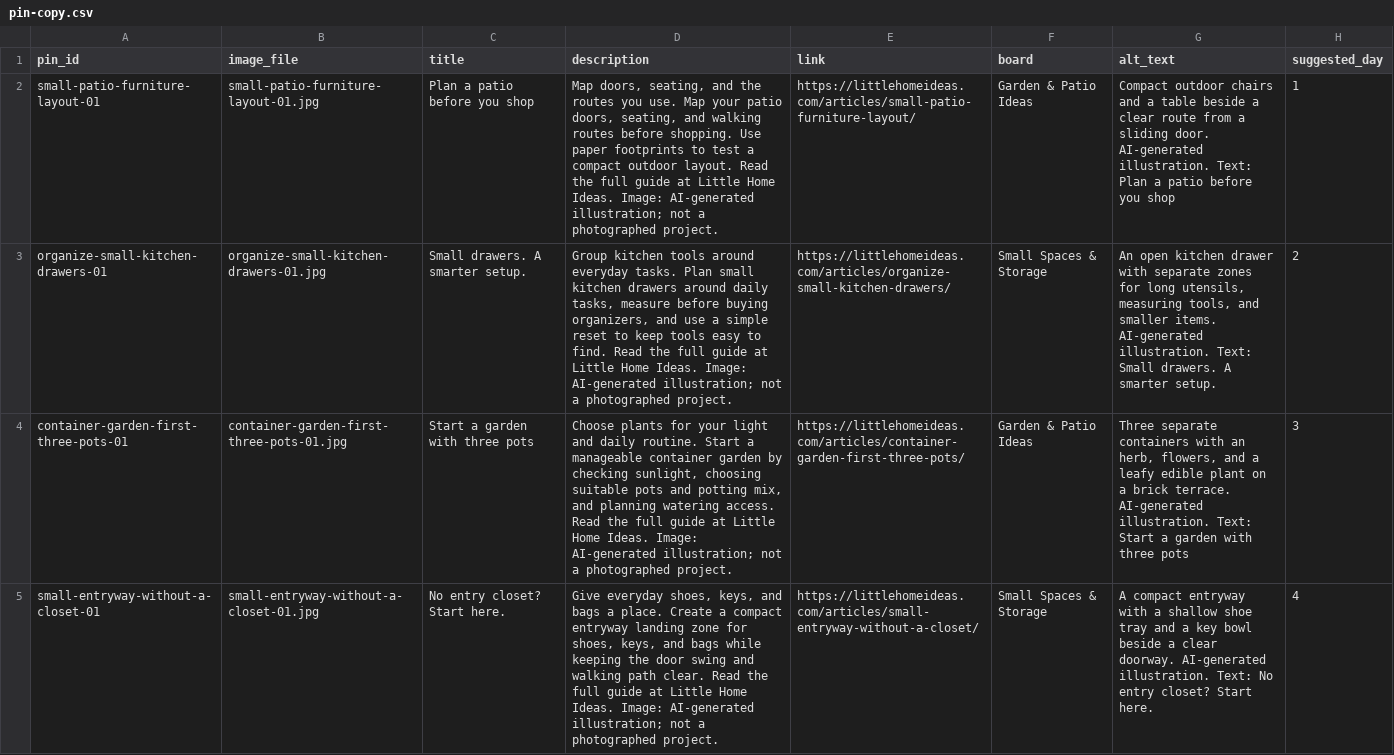
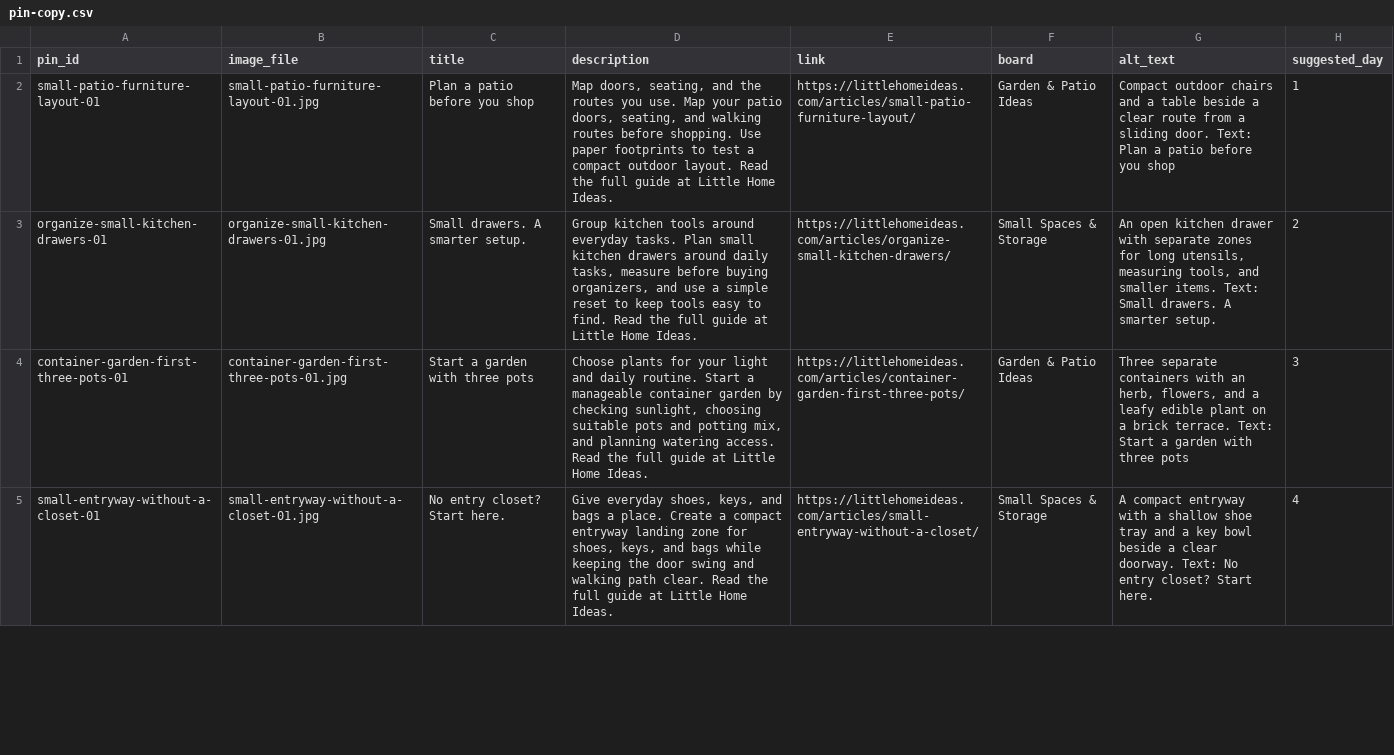
Before and after one commit to Mirqo1/little-home-ideas, a CSV file: marketing/pinterest/pin-copy.csv, drawn as a sheet; only a part is shown; the diff covers the shown part only; the diff names each change by its address in the sheet, - before the commit and + after, or states it on an @@ line.

Commit message:
Audit article sources, remove visible image labels and add Pinterest verification (#33)

```diff
--- a/marketing/pinterest/pin-copy.csv
+++ b/marketing/pinterest/pin-copy.csv
-D2 (description): …Home Ideas. Image: AI-generated illustration; not a photographed project.
+D2 (description): …Home Ideas.
-G2 (alt_text): …sliding door. AI-generated illustration. Text: Plan…
+G2 (alt_text): …sliding door. Text: Plan…
-D3 (description): …Home Ideas. Image: AI-generated illustration; not a photographed project.
+D3 (description): …Home Ideas.
-G3 (alt_text): …smaller items. AI-generated illustration. Text: Small…
+G3 (alt_text): …smaller items. Text: Small…
-D4 (description): …Home Ideas. Image: AI-generated illustration; not a photographed project.
+D4 (description): …Home Ideas.
-G4 (alt_text): …brick terrace. AI-generated illustration. Text: Start…
+G4 (alt_text): …brick terrace. Text: Start…
-D5 (description): …Home Ideas. Image: AI-generated illustration; not a photographed project.
+D5 (description): …Home Ideas.
-G5 (alt_text): …clear doorway. AI-generated illustration. Text: No…
+G5 (alt_text): …clear doorway. Text: No…
```
Also changed, not shown: 28 edited cells elsewhere in this file, 41 other files.
